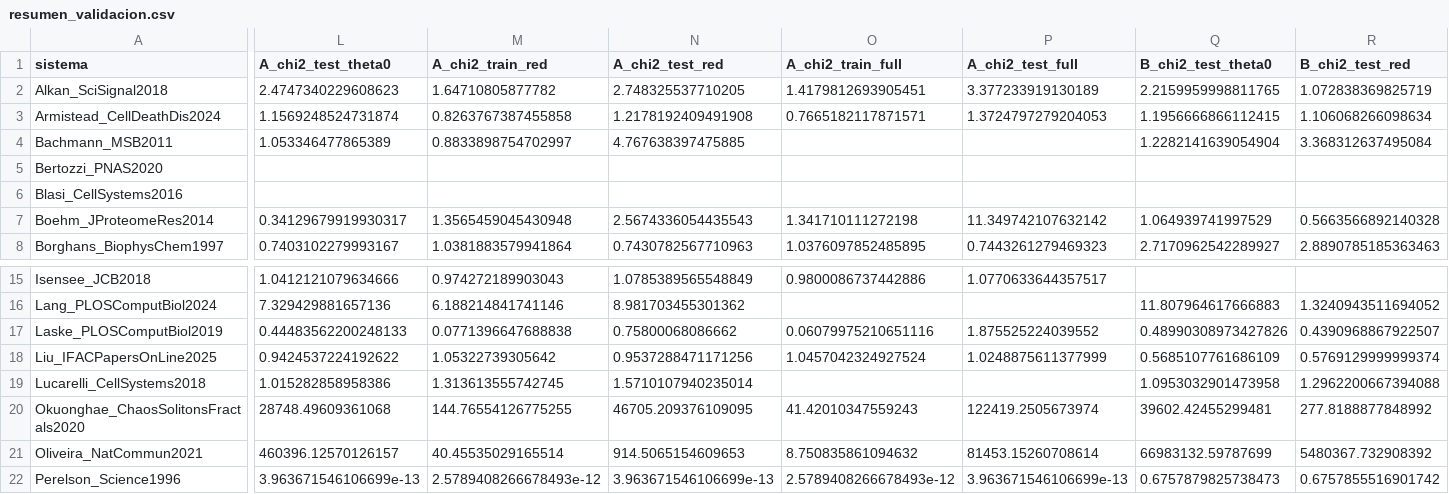
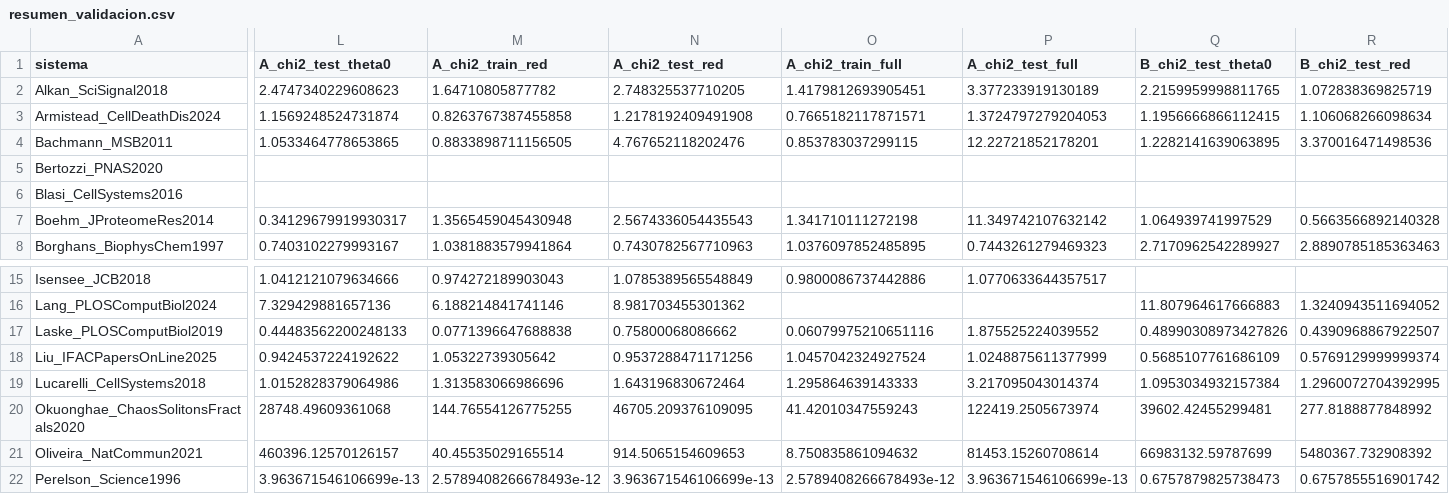
Before and after one commit to monicammr/archivos, a CSV file: certificados/resultados/validacion_externa_bio/resumen_validacion.csv, drawn as a sheet; only a part is shown, gaps mark what is left out; the diff covers the shown part only; the diff names each change by its address in the sheet, - before the commit and + after, or states it on an @@ line.

```diff
--- a/certificados/resultados/validacion_externa_bio/resumen_validacion.csv
+++ b/certificados/resultados/validacion_externa_bio/resumen_validacion.csv
-L4 (A_chi2_test_theta0): 1.053346477865389
+L4 (A_chi2_test_theta0): 1.0533464778653865
-M4 (A_chi2_train_red): 0.8833898754702997
+M4 (A_chi2_train_red): 0.8833898711156505
-N4 (A_chi2_test_red): 4.767638397475885
+N4 (A_chi2_test_red): 4.767652118202476
-O4 (A_chi2_train_full): (empty)
+O4 (A_chi2_train_full): 0.853783037299115
-P4 (A_chi2_test_full): (empty)
+P4 (A_chi2_test_full): 12.22721852178201
-Q4 (B_chi2_test_theta0): 1.2282141639054904
+Q4 (B_chi2_test_theta0): 1.2282141639063895
-R4 (B_chi2_test_red): 3.368312637495084
+R4 (B_chi2_test_red): 3.370016471498536
-L19 (A_chi2_test_theta0): 1.015282858958386
+L19 (A_chi2_test_theta0): 1.0152828379064986
-M19 (A_chi2_train_red): 1.313613555742745
+M19 (A_chi2_train_red): 1.313583066986696
-N19 (A_chi2_test_red): 1.5710107940235014
+N19 (A_chi2_test_red): 1.643196830672464
-O19 (A_chi2_train_full): (empty)
+O19 (A_chi2_train_full): 1.295864639143333
-P19 (A_chi2_test_full): (empty)
+P19 (A_chi2_test_full): 3.217095043014374
-Q19 (B_chi2_test_theta0): 1.0953032901473958
+Q19 (B_chi2_test_theta0): 1.0953034932157384
-R19 (B_chi2_test_red): 1.2962200667394088
+R19 (B_chi2_test_red): 1.2960072704392995
```
Also changed, not shown: 8 edited cells elsewhere in this file, 14 other files.
